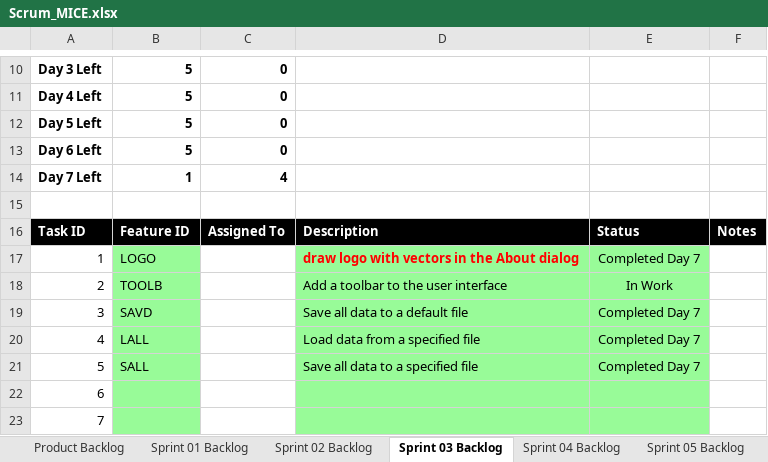
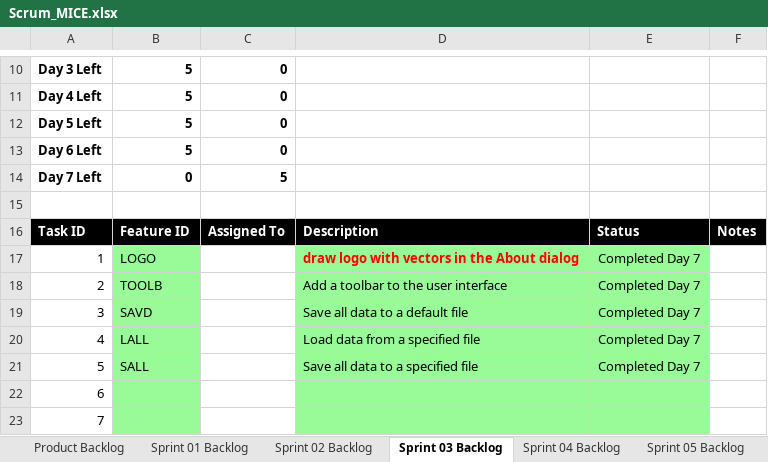
Before and after one commit to kimho912/Java, an Excel workbook: P07/Scrum_MICE.xlsx, sheet Sprint 03 Backlog, drawn as a sheet; only a part is shown, gaps mark what is left out; values as stored, in another font and other column widths than the file's, no borders; charts and pictures not drawn; the diff names each change by its address in the sheet, - before the commit and + after, or states it on an @@ line.

Commit message:
update Scrum_Mice

```diff
--- a/P07/Scrum_MICE.xlsx (sheet Sprint 03 Backlog)
+++ b/P07/Scrum_MICE.xlsx (sheet Sprint 03 Backlog)
-B14: 1
+B14: 0
-C14: 4
+C14: 5
-E18: In Work
+E18: Completed Day 7
```
Also changed, not shown: charts or pictures.
